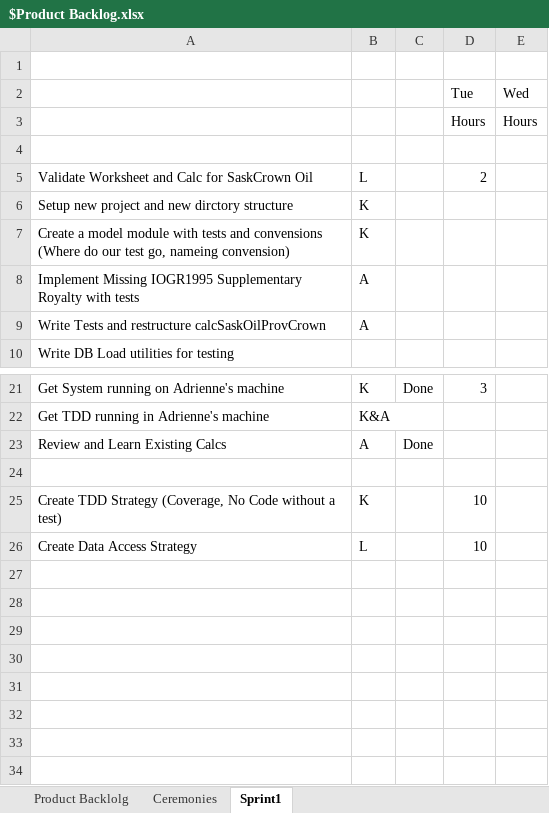
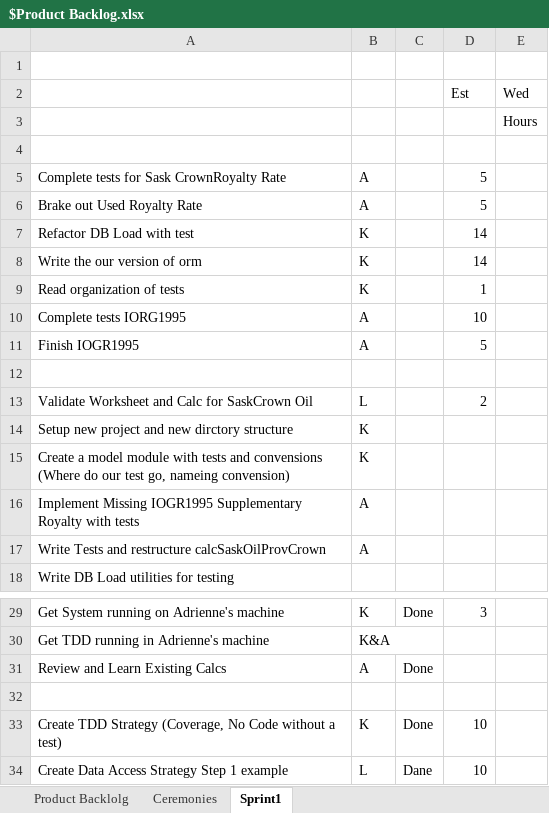
Before and after one commit to lshumlich/python-playground, an Excel workbook: excel-app/$Product Backlog.xlsx, sheet Sprint1, drawn as a sheet; only a part is shown, gaps mark what is left out; values as stored, in another font and other column widths than the file's, no borders; addresses are those after the commit; the diff names each change by its address in the sheet, - before the commit and + after, or states it on an @@ line.

```diff
--- a/excel-app/$Product Backlog.xlsx (sheet Sprint1)
+++ b/excel-app/$Product Backlog.xlsx (sheet Sprint1)
-D2: Tue
+D2: Est
+row 3:  |  |  |  | Hours
-row 4:  |  |  | Hours | Hours
+row 4: (empty)
+row 5: Complete tests for Sask CrownRoyalty Rate | A |  | 5
+row 6: Brake out Used Royalty Rate | A |  | 5
+row 7: Refactor DB Load with test | K |  | 14
+row 8: Write the our version of orm | K |  | 14
+row 9: Read organization of tests | K |  | 1
+row 10: Complete tests IORG1995 | A |  | 10
+row 11: Finish IOGR1995 | A |  | 5
-C33: (empty)
+C33: Done
-A34: Create Data Access Strategy
+A34: Create Data Access Strategy Step 1 example
-C34: (empty)
+C34: Dane
```
Also changed, not shown: 5 other files.
